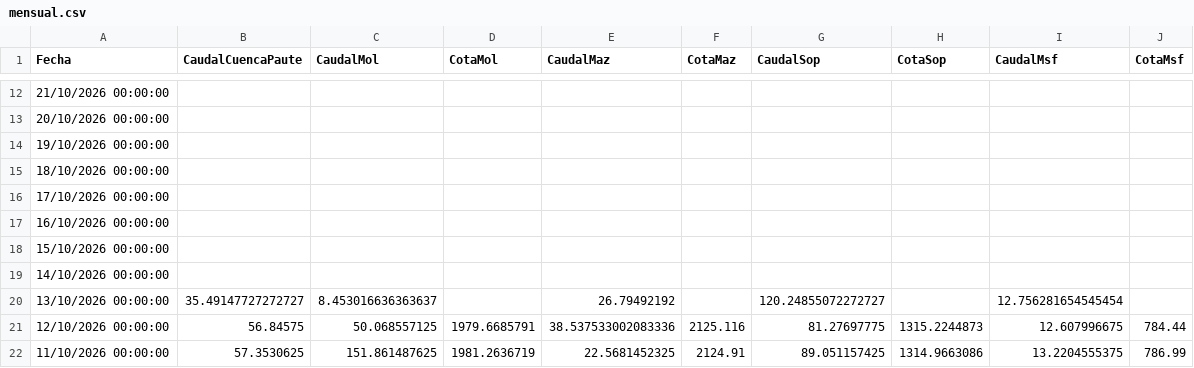
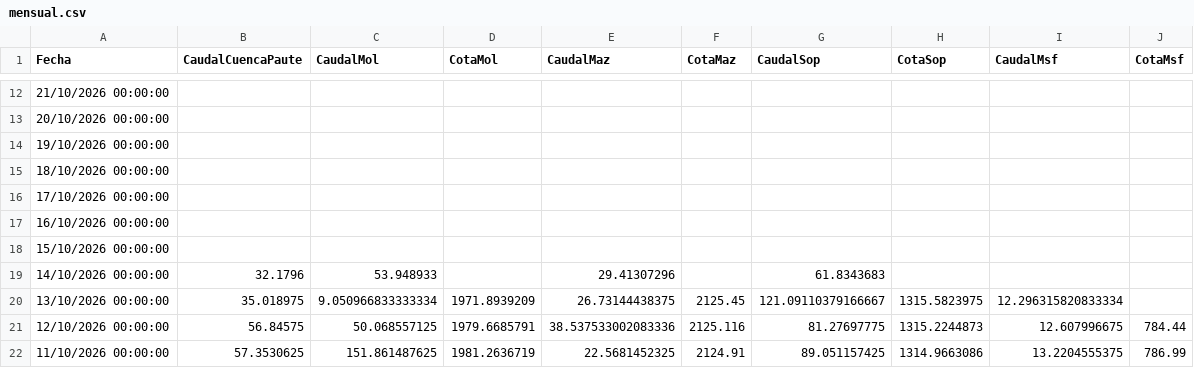
Before and after one commit to davidmunoz-create/hidroelectricamazar, a CSV file: data/mensual.csv, drawn as a sheet; only a part is shown, gaps mark what is left out.

```diff
--- a/data/mensual.csv
+++ b/data/mensual.csv
@@ -18,4 +18,4 @@ Fecha,CaudalCuencaPaute,CaudalMol,CotaMol,CaudalMaz,CotaMaz,CaudalSop,CotaSop,Ca
 "15/10/2026 00:00:00",,,,,,,,,
-"14/10/2026 00:00:00",,,,,,,,,
-"13/10/2026 00:00:00",35.49147727272727,8.453016636363637,,26.79492192,,120.24855072272727,,12.756281654545454,
+"14/10/2026 00:00:00",32.1796,53.948933,,29.41307296,,61.8343683,,,
+"13/10/2026 00:00:00",35.018975,9.050966833333334,1971.8939209,26.73144438375,2125.45,121.09110379166667,1315.5823975,12.296315820833334,
 "12/10/2026 00:00:00",56.84575,50.068557125,1979.6685791,38.537533002083336,2125.116,81.27697775,1315.2244873,12.607996675,784.44
```
Also changed, not shown: data/diario.csv.
